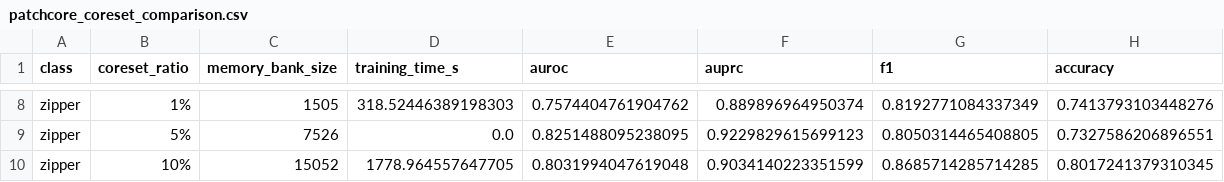
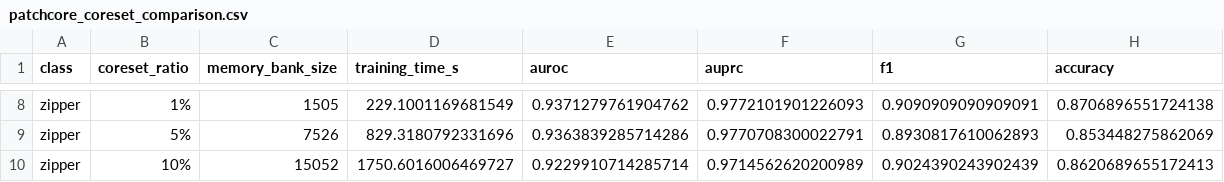
Before and after one commit to IvanNece/Detection-of-Anomalies-with-Localization, a CSV file: outputs/results/patchcore_coreset_comparison.csv, drawn as a sheet; only a part is shown, gaps mark what is left out; the diff covers the shown part only; the diff names each change by its address in the sheet, - before the commit and + after, or states it on an @@ line.

```diff
--- a/outputs/results/patchcore_coreset_comparison.csv
+++ b/outputs/results/patchcore_coreset_comparison.csv
-D8 (training_time_s): 318.52446389198303
+D8 (training_time_s): 229.1001169681549
-E8 (auroc): 0.7574404761904762
+E8 (auroc): 0.9371279761904762
-F8 (auprc): 0.889896964950374
+F8 (auprc): 0.9772101901226093
-G8 (f1): 0.8192771084337349
+G8 (f1): 0.9090909090909091
-H8 (accuracy): 0.7413793103448276
+H8 (accuracy): 0.8706896551724138
-D9 (training_time_s): 0.0
+D9 (training_time_s): 829.3180792331696
-E9 (auroc): 0.8251488095238095
+E9 (auroc): 0.9363839285714286
-F9 (auprc): 0.9229829615699123
+F9 (auprc): 0.9770708300022791
-G9 (f1): 0.8050314465408805
+G9 (f1): 0.8930817610062893
-H9 (accuracy): 0.7327586206896551
+H9 (accuracy): 0.853448275862069
-D10 (training_time_s): 1778.964557647705
+D10 (training_time_s): 1750.6016006469727
-E10 (auroc): 0.8031994047619048
+E10 (auroc): 0.9229910714285714
-F10 (auprc): 0.9034140223351599
+F10 (auprc): 0.9714562620200989
-G10 (f1): 0.8685714285714285
+G10 (f1): 0.9024390243902439
-H10 (accuracy): 0.8017241379310345
+H10 (accuracy): 0.8620689655172413
```
Also changed, not shown: 30 edited cells elsewhere in this file, 26 other files.
